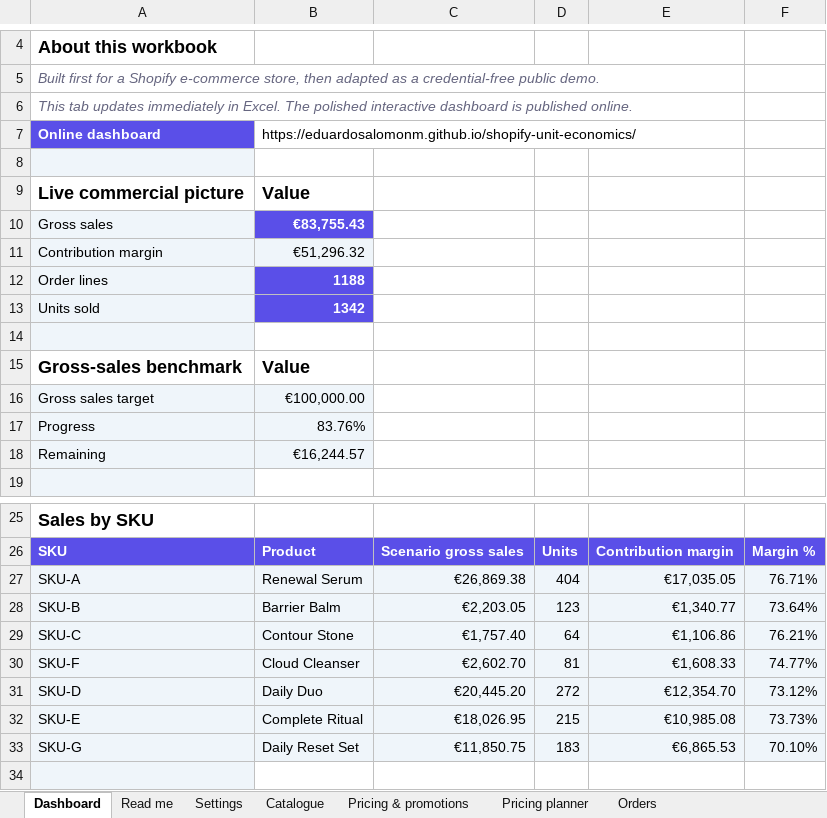
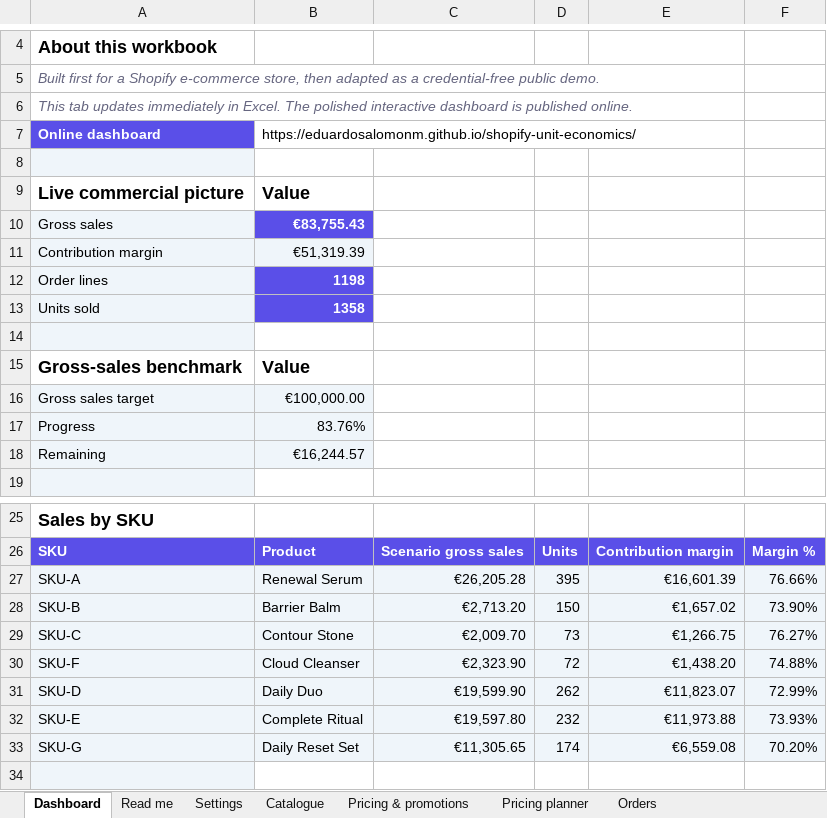
Before and after one commit to eduardosalomonm/shopify-unit-economics, an Excel workbook: assets/unit-economics-input.xlsx, sheet Dashboard, drawn as a sheet; only a part is shown, gaps mark what is left out; values as stored, in another font and other column widths than the file's, no borders; charts and pictures not drawn; the diff covers the shown part only; the diff names each change by its address in the sheet, - before the commit and + after, or states it on an @@ line.

```diff
--- a/assets/unit-economics-input.xlsx (sheet Dashboard)
+++ b/assets/unit-economics-input.xlsx (sheet Dashboard)
-B11: €51,296.32
+B11: €51,319.39
-B12: 1188
+B12: 1198
-B13: 1342
+B13: 1358
-C27: €26,869.38
+C27: €26,205.28
-D27: 404
+D27: 395
-E27: €17,035.05
+E27: €16,601.39
-F27: 76.71%
+F27: 76.66%
-C28: €2,203.05
+C28: €2,713.20
-D28: 123
+D28: 150
-E28: €1,340.77
+E28: €1,657.02
-F28: 73.64%
+F28: 73.90%
-C29: €1,757.40
+C29: €2,009.70
-D29: 64
+D29: 73
-E29: €1,106.86
+E29: €1,266.75
-F29: 76.21%
+F29: 76.27%
-C30: €2,602.70
+C30: €2,323.90
-D30: 81
+D30: 72
-E30: €1,608.33
+E30: €1,438.20
-F30: 74.77%
+F30: 74.88%
-C31: €20,445.20
+C31: €19,599.90
-D31: 272
+D31: 262
-E31: €12,354.70
+E31: €11,823.07
-F31: 73.12%
+F31: 72.99%
-C32: €18,026.95
+C32: €19,597.80
-D32: 215
+D32: 232
-E32: €10,985.08
+E32: €11,973.88
-F32: 73.73%
+F32: 73.93%
-C33: €11,850.75
+C33: €11,305.65
-D33: 183
+D33: 174
-E33: €6,865.53
+E33: €6,559.08
-F33: 70.10%
+F33: 70.20%
```
Also changed, not shown: 1 edited cell elsewhere in this sheet, sheet Orders, sheet Settings, sheet Read me, formulas that keep their value, charts or pictures, 14 other files.
